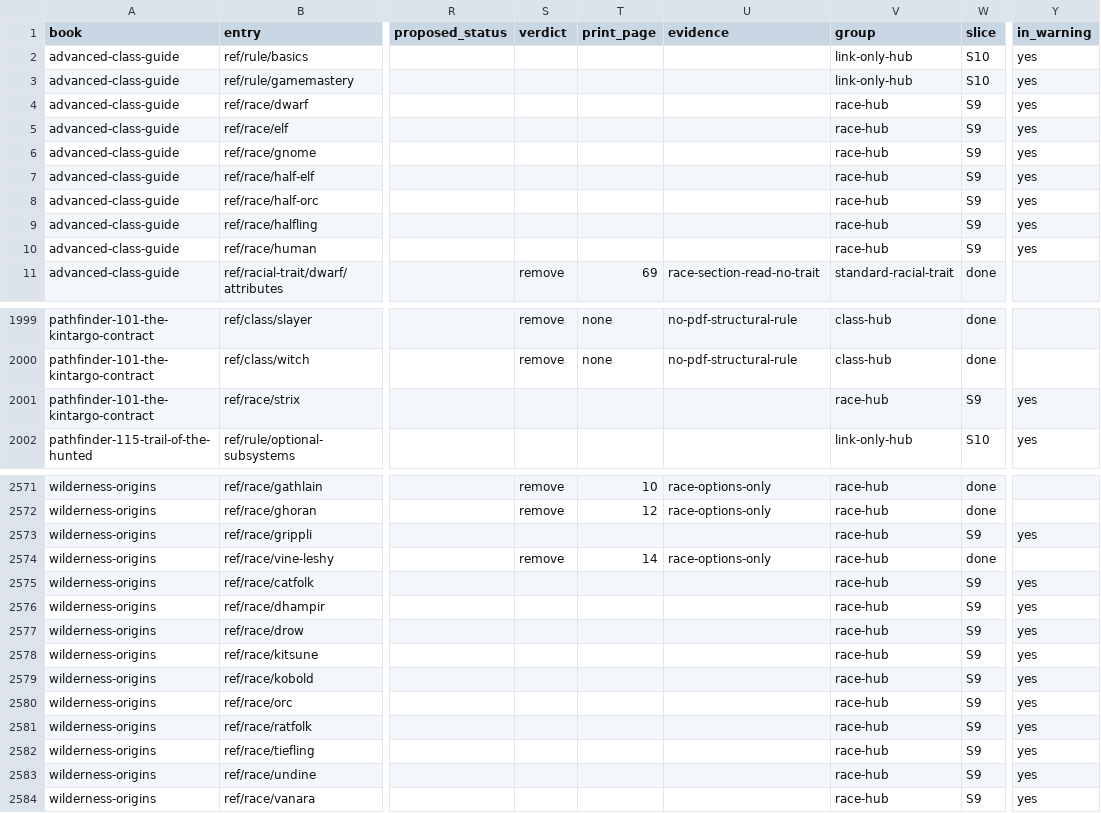
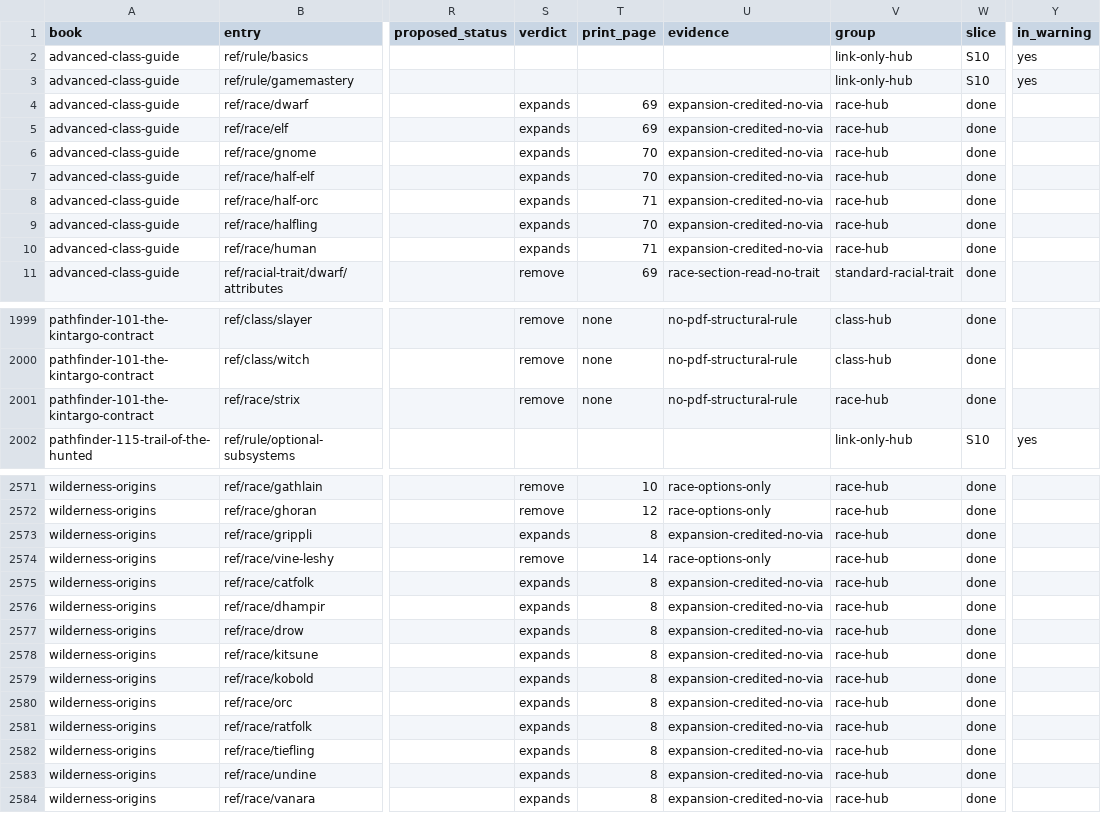
Before and after one commit to phynics/cast-iron-data, a TSV file: scripts/membership-queue-461.tsv, drawn as a sheet; only a part is shown, gaps mark what is left out; the diff covers the shown part only; the diff names each change by its address in the sheet, - before the commit and + after, or states it on an @@ line.

```diff
--- a/scripts/membership-queue-461.tsv
+++ b/scripts/membership-queue-461.tsv
-S4:S10 (verdict): (empty)
+S4:S10 (verdict): expands
-T4:T5 (print_page): (empty)
+T4:T5 (print_page): 69
-U4:U10 (evidence): (empty)
+U4:U10 (evidence): expansion-credited-no-via
-W4:W10 (slice): S9
+W4:W10 (slice): done
-Y4:Y10 (in_warning): yes
+Y4:Y10 (in_warning): (empty)
-T6:T7 (print_page): (empty)
+T6:T7 (print_page): 70
-T8 (print_page): (empty)
+T8 (print_page): 71
-T9 (print_page): (empty)
+T9 (print_page): 70
-T10 (print_page): (empty)
+T10 (print_page): 71
-S2001 (verdict): (empty)
+S2001 (verdict): remove
-T2001 (print_page): (empty)
+T2001 (print_page): none
-U2001 (evidence): (empty)
+U2001 (evidence): no-pdf-structural-rule
-W2001 (slice): S9
+W2001 (slice): done
-Y2001 (in_warning): yes
+Y2001 (in_warning): (empty)
-S2573 (verdict): (empty)
+S2573 (verdict): expands
-T2573 (print_page): (empty)
+T2573 (print_page): 8
-U2573 (evidence): (empty)
+U2573 (evidence): expansion-credited-no-via
-W2573 (slice): S9
+W2573 (slice): done
-Y2573 (in_warning): yes
+Y2573 (in_warning): (empty)
-S2575:S2584 (verdict): (empty)
+S2575:S2584 (verdict): expands
-T2575:T2584 (print_page): (empty)
+T2575:T2584 (print_page): 8
-U2575:U2584 (evidence): (empty)
+U2575:U2584 (evidence): expansion-credited-no-via
-W2575:W2584 (slice): S9
+W2575:W2584 (slice): done
-Y2575:Y2584 (in_warning): yes
+Y2575:Y2584 (in_warning): (empty)
```
Also changed, not shown: 35 edited cells elsewhere in this file, 20 other files.
